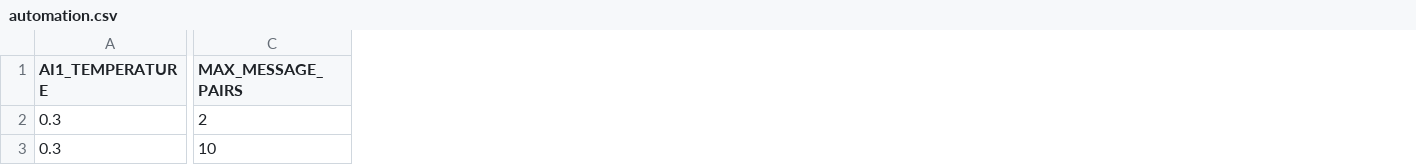
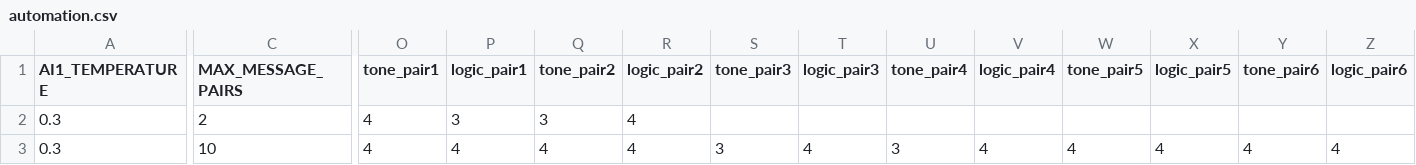
Before and after one commit to kentamaeda1111/gemma2_test, a CSV file: data/config/automation.csv, drawn as a sheet; only a part is shown, gaps mark what is left out; the diff covers the shown part only; the diff names each change by its address in the sheet, - before the commit and + after, or states it on an @@ line.

```diff
--- a/data/config/automation.csv
+++ b/data/config/automation.csv
+column O (tone_pair1), rows 2-3: 4 | 4
+column P (logic_pair1), rows 2-3: 3 | 4
+column Q (tone_pair2), rows 2-3: 3 | 4
+column R (logic_pair2), rows 2-3: 4 | 4
+column S (tone_pair3), row 3: 3
+column T (logic_pair3), row 3: 4
+column U (tone_pair4), row 3: 3
+column V (logic_pair4), row 3: 4
+column W (tone_pair5), row 3: 4
+column X (logic_pair5), row 3: 4
+column Y (tone_pair6), row 3: 4
+column Z (logic_pair6), row 3: 4
```
Also changed, not shown: 12 added columns and 2 edited cells elsewhere in this file, 1 other file.
